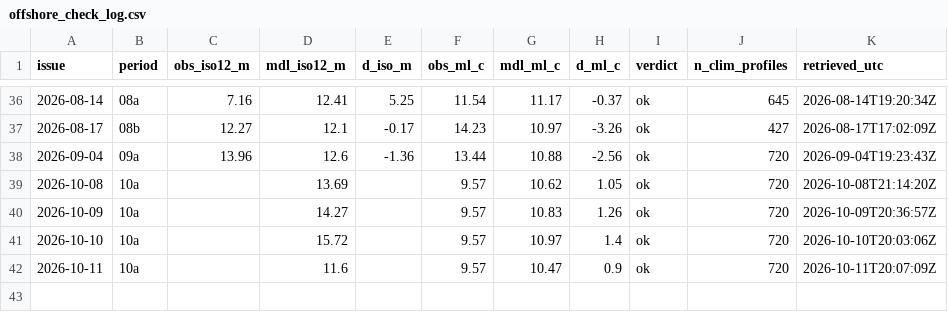
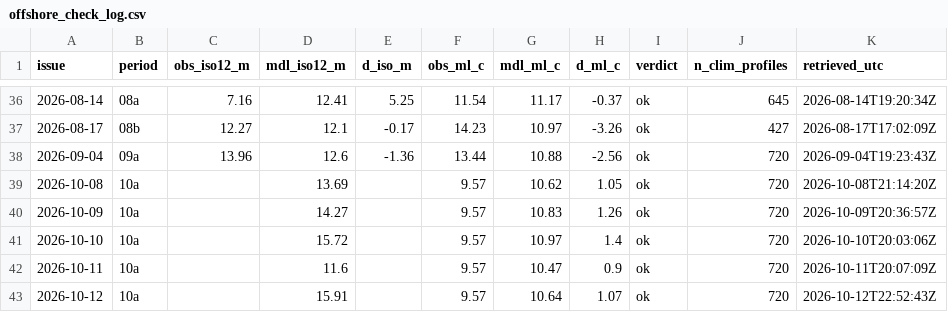
Before and after one commit to richardrob123/Tbay-fishcast, a CSV file: data/offshore_check_log.csv, drawn as a sheet; only a part is shown, gaps mark what is left out.

```diff
--- a/data/offshore_check_log.csv
+++ b/data/offshore_check_log.csv
@@ -42 +42,2 @@ issue,period,obs_iso12_m,mdl_iso12_m,d_iso_m,obs_ml_c,mdl_ml_c,d_ml_c,verdict,n_
 2026-10-11,10a,,11.6,,9.57,10.47,0.9,ok,720,2026-10-11T20:07:09Z
+2026-10-12,10a,,15.91,,9.57,10.64,1.07,ok,720,2026-10-12T22:52:43Z
```
Also changed, not shown: data/surface_gate_log.csv, data/wind_gate_log.csv, 7 other files.
